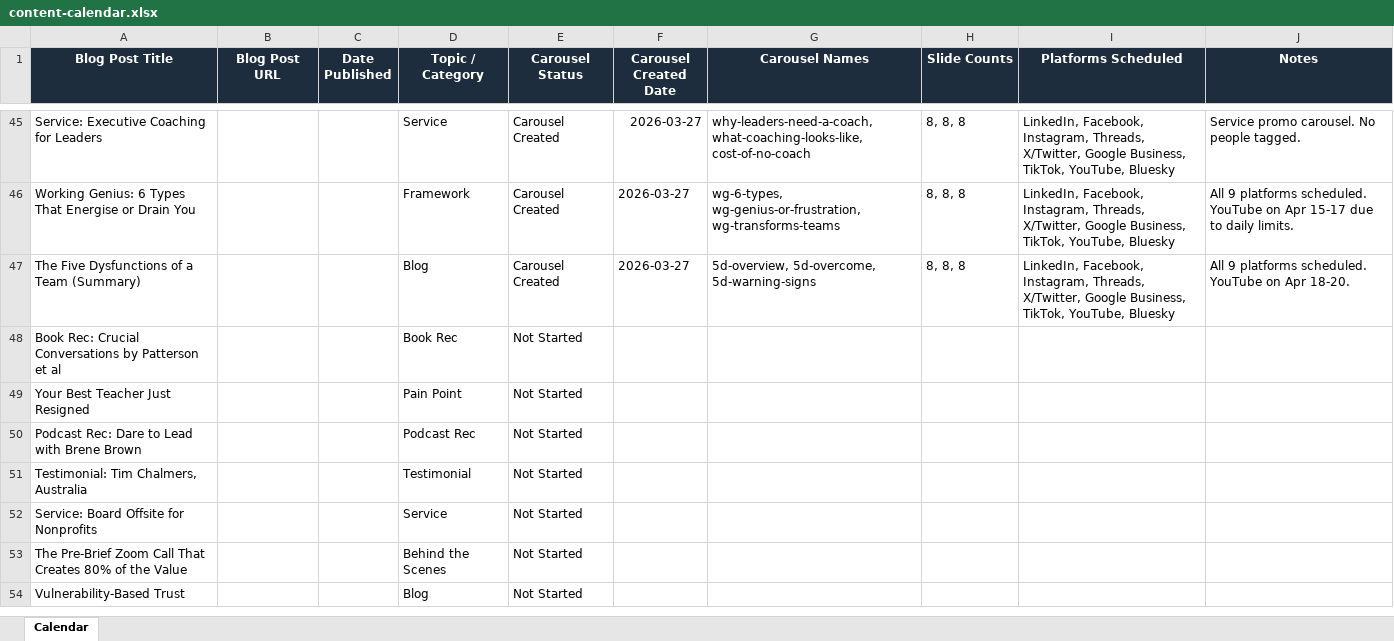
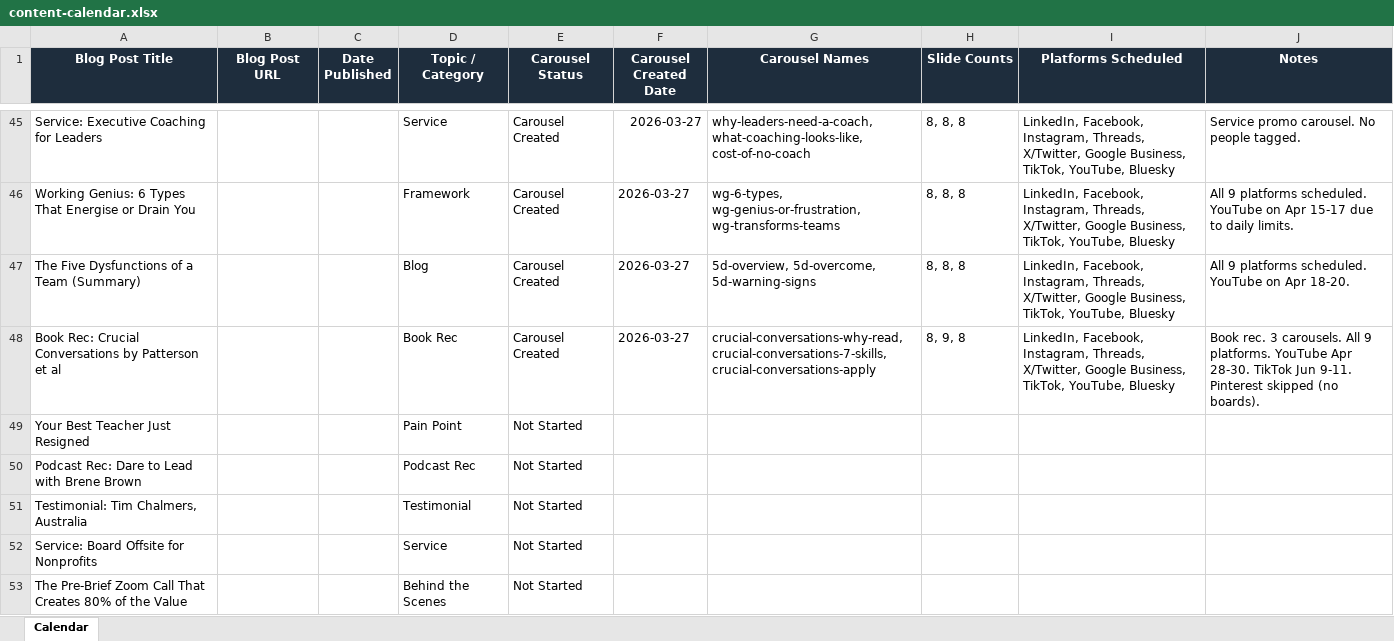
Before and after one commit to jonno-alt/social-images, an Excel workbook: data/carousel-workflow/content-calendar.xlsx, sheet Calendar, drawn as a sheet; only a part is shown, gaps mark what is left out; the shorter side is filled out with more unchanged rows; values as stored, in another font and other column widths than the file's, no borders; the diff names each change by its address in the sheet, - before the commit and + after, or states it on an @@ line.

Commit message:
Update content calendar - Crucial Conversations

```diff
--- a/data/carousel-workflow/content-calendar.xlsx (sheet Calendar)
+++ b/data/carousel-workflow/content-calendar.xlsx (sheet Calendar)
-E48 (Carousel Status): Not Started
+E48 (Carousel Status): Carousel Created
-F48 (Carousel Created Date): (empty)
+F48 (Carousel Created Date): 2026-03-27
-G48 (Carousel Names): (empty)
+G48 (Carousel Names): crucial-conversations-why-read, crucial-conversations-7-skills, crucial-conversations-apply
-H48 (Slide Counts): (empty)
+H48 (Slide Counts): 8, 9, 8
-I48 (Platforms Scheduled): (empty)
+I48 (Platforms Scheduled): LinkedIn, Facebook, Instagram, Threads, X/Twitter, Google Business, TikTok, YouTube, Bluesky
-J48 (Notes): (empty)
+J48 (Notes): Book rec. 3 carousels. All 9 platforms. YouTube Apr 28-30. TikTok Jun 9-11. Pinterest skipped (no boards).
```
